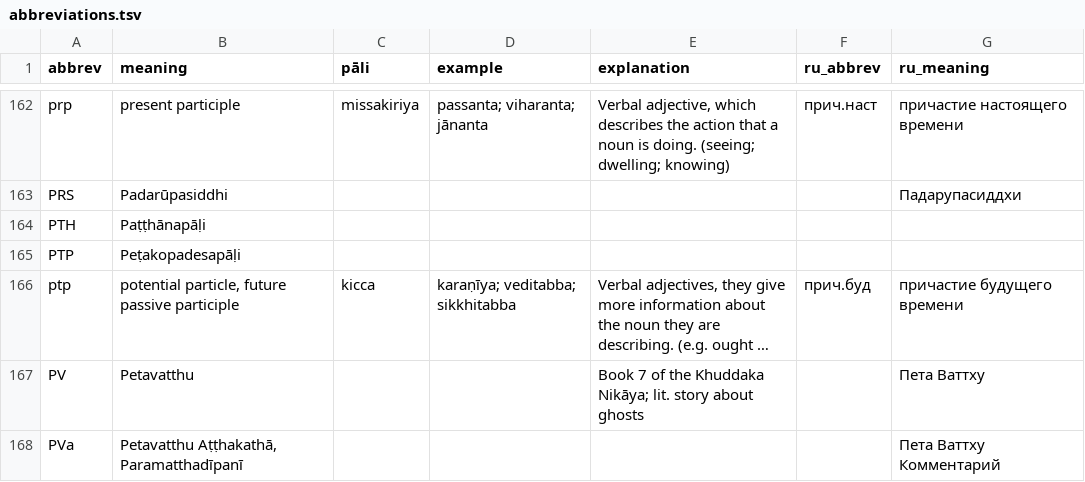
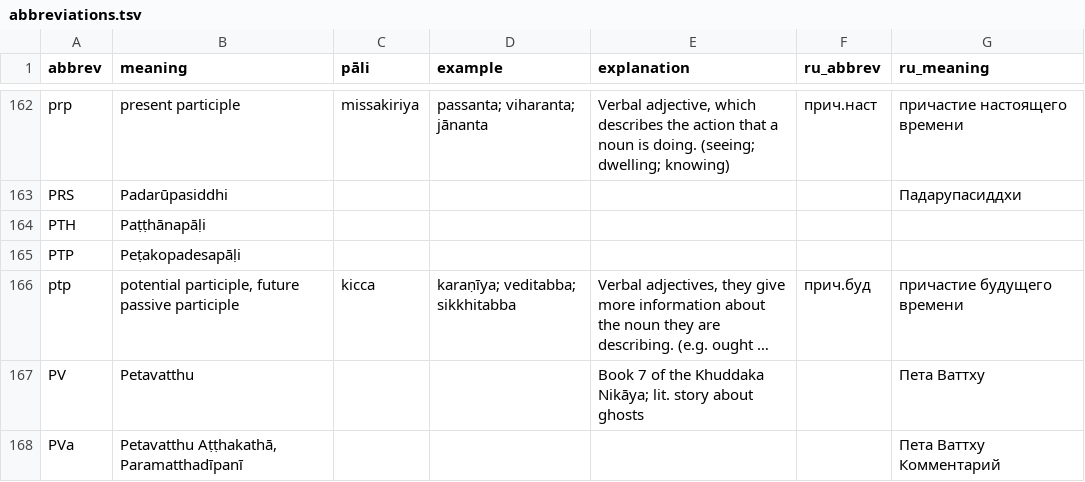
Before and after one commit to digitalpalidictionary/dpd-db, a TSV file: exporter/goldendict/help/abbreviations.tsv, drawn as a sheet; only a part is shown, gaps mark what is left out; long unchanged cells end in …; the diff names each change by its address in the sheet, - before the commit and + after, or states it on an @@ line.

```diff
--- a/exporter/goldendict/help/abbreviations.tsv
+++ b/exporter/goldendict/help/abbreviations.tsv
-B166 (meaning): potential particle, future passive…
+B166 (meaning): potential participle, future passive…
```
Also changed, not shown: dps/sbs_csvs/vinaya.tsv, exporter/goldendict/ru_components/tsvs/sets_ru.tsv, 14 other files.
